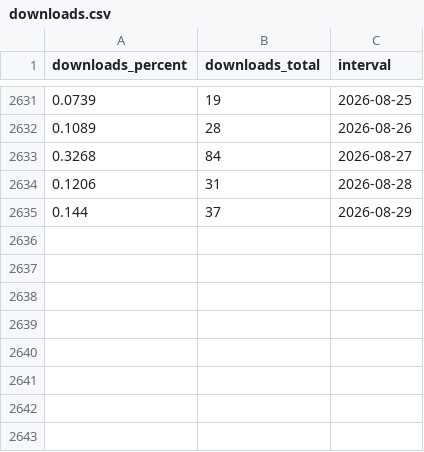
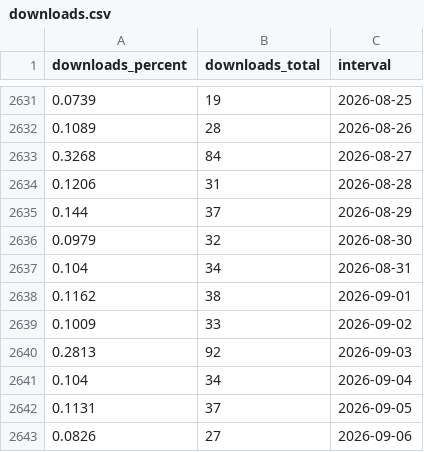
Before and after one commit to acostapabloEC/epg-simplecast-podcast, a CSV file: public/data/downloads.csv, drawn as a sheet; only a part is shown, gaps mark what is left out; the diff names each change by its address in the sheet, - before the commit and + after, or states it on an @@ line.

Commit message:
Update podcast downloads: 2026-08-30-2026-09-06 (327 downloads)

```diff
--- a/public/data/downloads.csv
+++ b/public/data/downloads.csv
+row 2636: 0.0979 | 32 | 2026-08-30
+row 2637: 0.104 | 34 | 2026-08-31
+row 2638: 0.1162 | 38 | 2026-09-01
+row 2639: 0.1009 | 33 | 2026-09-02
+row 2640: 0.2813 | 92 | 2026-09-03
+row 2641: 0.104 | 34 | 2026-09-04
+row 2642: 0.1131 | 37 | 2026-09-05
+row 2643: 0.0826 | 27 | 2026-09-06
```
